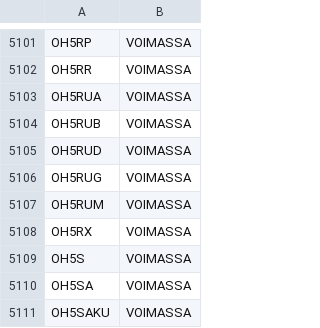
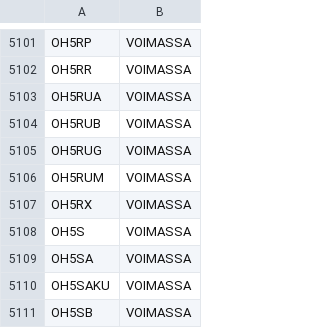
Before and after one commit to OH6AD/koolit, a TSV file: oh-callsigns.tsv, drawn as a sheet; only a part is shown, gaps mark what is left out; the shorter side is filled out with more unchanged rows; the diff names each change by its address in the sheet, - before the commit and + after, or states it on an @@ line.

Commit message:
Update call signs

```diff
--- a/oh-callsigns.tsv
+++ b/oh-callsigns.tsv
-row 5105: OH5RUD | VOIMASSA
```
